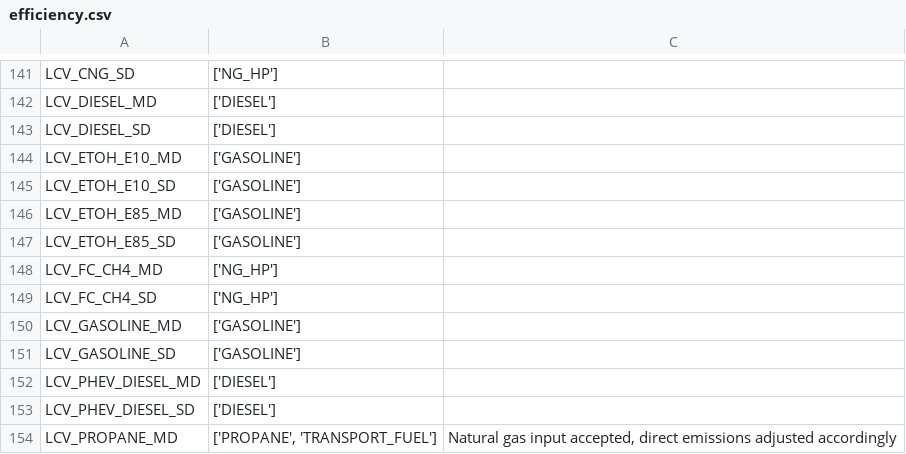
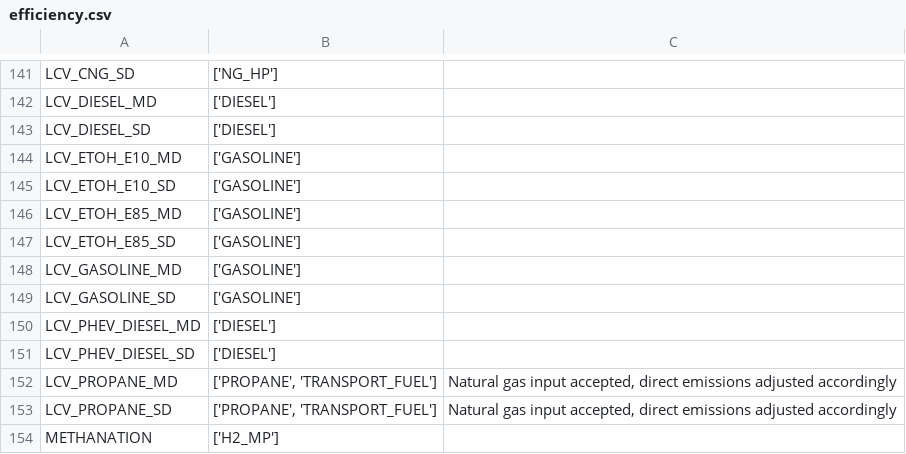
Before and after one commit to matthieu-str/mescal, a CSV file: dev/energyscope_data/CA-QC/efficiency.csv, drawn as a sheet; only a part is shown, gaps mark what is left out; the shorter side is filled out with more unchanged rows.

Commit message:
removed LCV_FC_CH4 (depreciated in ES-QC)

```diff
--- a/dev/energyscope_data/CA-QC/efficiency.csv
+++ b/dev/energyscope_data/CA-QC/efficiency.csv
@@ -147,4 +147,2 @@ LCV_ETOH_E85_MD,['GASOLINE'],
 LCV_ETOH_E85_SD,['GASOLINE'],
-LCV_FC_CH4_MD,['NG_HP'],
-LCV_FC_CH4_SD,['NG_HP'],
 LCV_GASOLINE_MD,['GASOLINE'],
```
